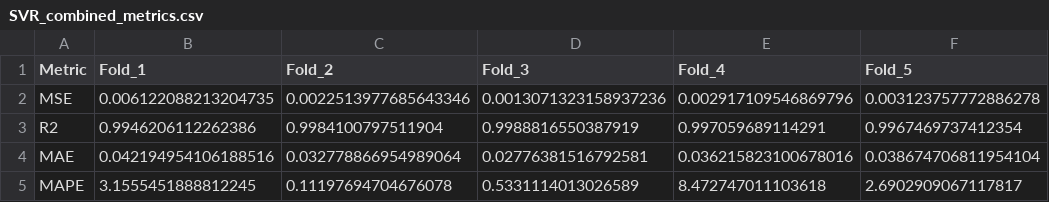
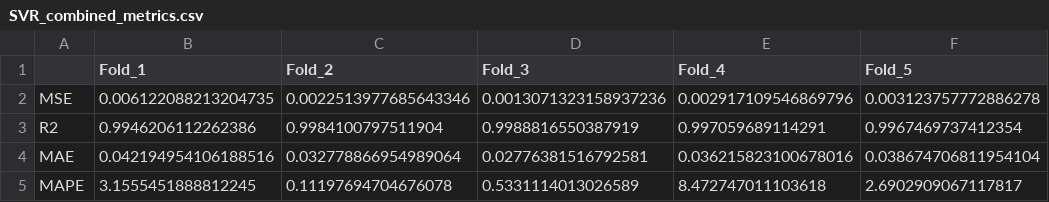
Before and after one commit to yixuan228/MSc_DE_GroupWork4, a CSV file: Scripts/SVR_combined_metrics.csv, drawn as a sheet; only a part is shown; the diff names each change by its address in the sheet, - before the commit and + after, or states it on an @@ line.

```diff
--- a/Scripts/SVR_combined_metrics.csv
+++ b/Scripts/SVR_combined_metrics.csv
-A1: Metric
+A1: (empty)
```
Also changed, not shown: Scripts/LR_combined_metrics.csv, Scripts/Workstream_1_ML_models/regression_CV_neg_mean_absolute_error_scores.csv, 12 other files.
